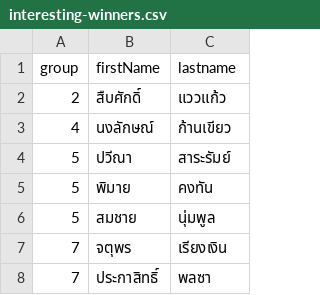
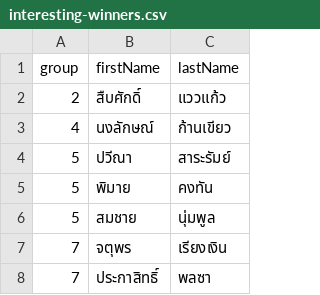
Before and after one commit to Th1nkK1D/ordinaryunfold, a CSV file: src/data/senates-blind-test/interesting-winners.csv, drawn as a sheet; only a part is shown.

Commit message:
feat(senates): put highlight winner first in quiz

```diff
--- a/src/data/senates-blind-test/interesting-winners.csv
+++ b/src/data/senates-blind-test/interesting-winners.csv
@@ -1,2 +1,2 @@
-group,firstName,lastname
+group,firstName,lastName
 2,สืบศักดิ์,แววแก้ว
```
Also changed, not shown: 2 other files.
